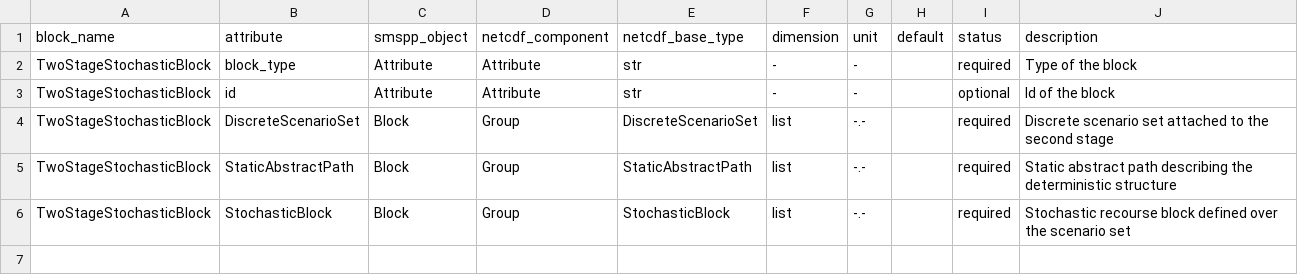
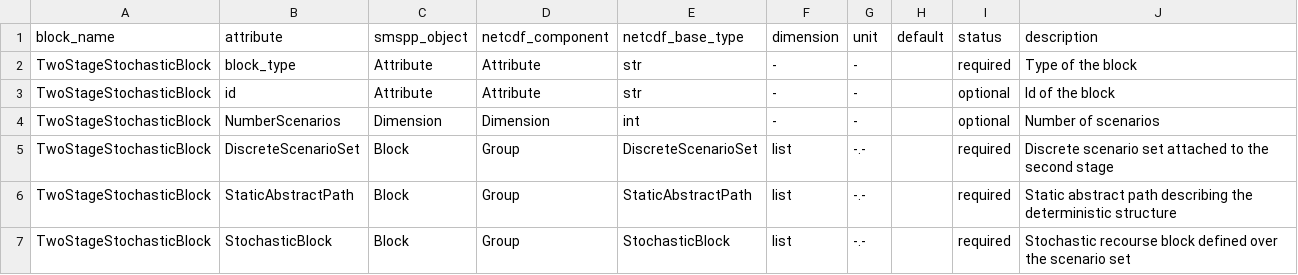
Before and after one commit to SPSUnipi/pySMSpp, a CSV file: pysmspp/data/blocks/TwoStageStochasticBlock.csv, drawn as a sheet; the diff names each change by its address in the sheet, - before the commit and + after, or states it on an @@ line.

```diff
--- a/pysmspp/data/blocks/TwoStageStochasticBlock.csv
+++ b/pysmspp/data/blocks/TwoStageStochasticBlock.csv
+row 4: TwoStageStochasticBlock | NumberScenarios | Dimension | Dimension | int | - | - |  | optional | Number of scenarios
```
Also changed, not shown: pysmspp/data/components.csv, 1 other file.
